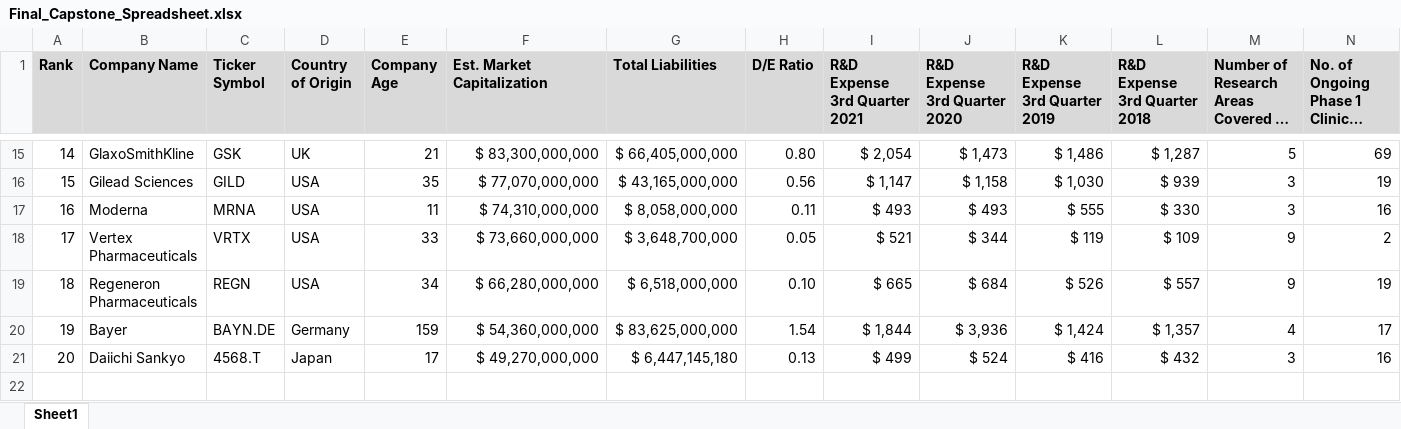
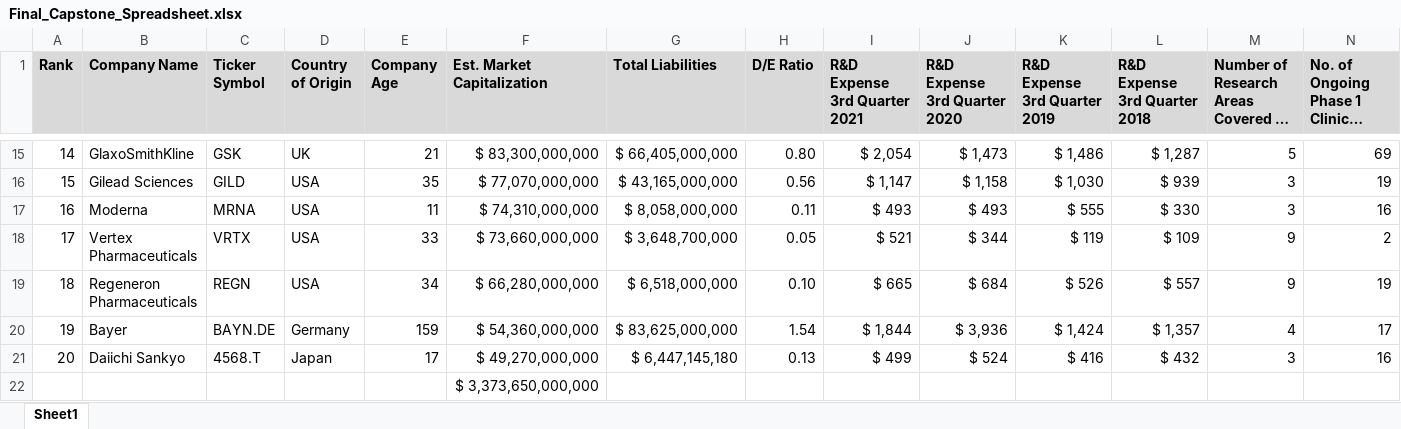
Before and after one commit to BMccaf/Capstone-Project, an Excel workbook: Final_Capstone_Spreadsheet.xlsx, sheet Sheet1, drawn as a sheet; only a part is shown, gaps mark what is left out; long unchanged cells end in …; values as stored, in another font and other column widths than the file's, no borders; rows hold the shown columns only; the diff names each change by its address in the sheet, - before the commit and + after, or states it on an @@ line.

Commit message:
Final - Main Spreadsheet w/out chats

```diff
--- a/Final_Capstone_Spreadsheet.xlsx (sheet Sheet1)
+++ b/Final_Capstone_Spreadsheet.xlsx (sheet Sheet1)
+row 22:  |  |  |  |  | $ 3,373,650,000,000
```
